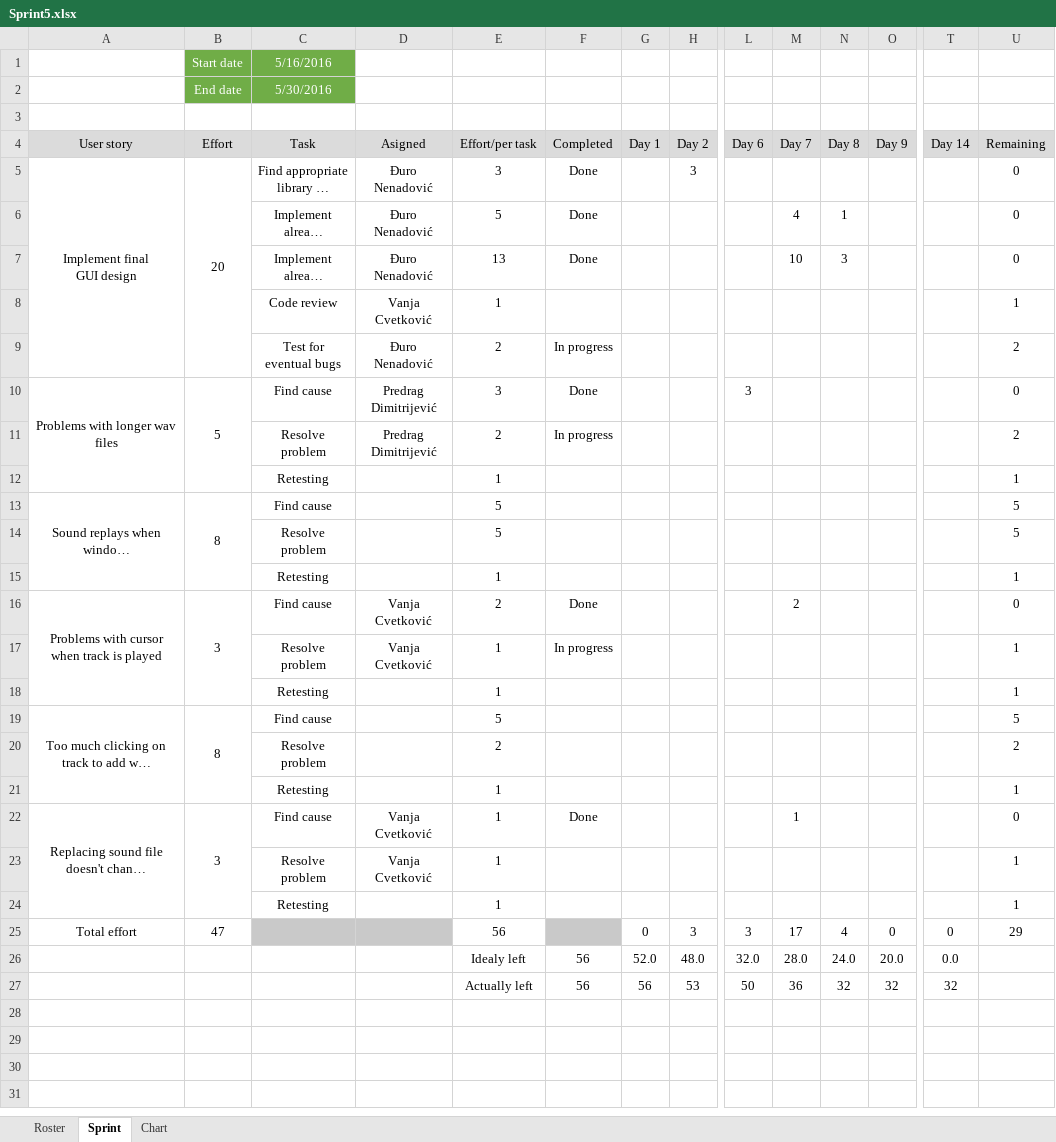
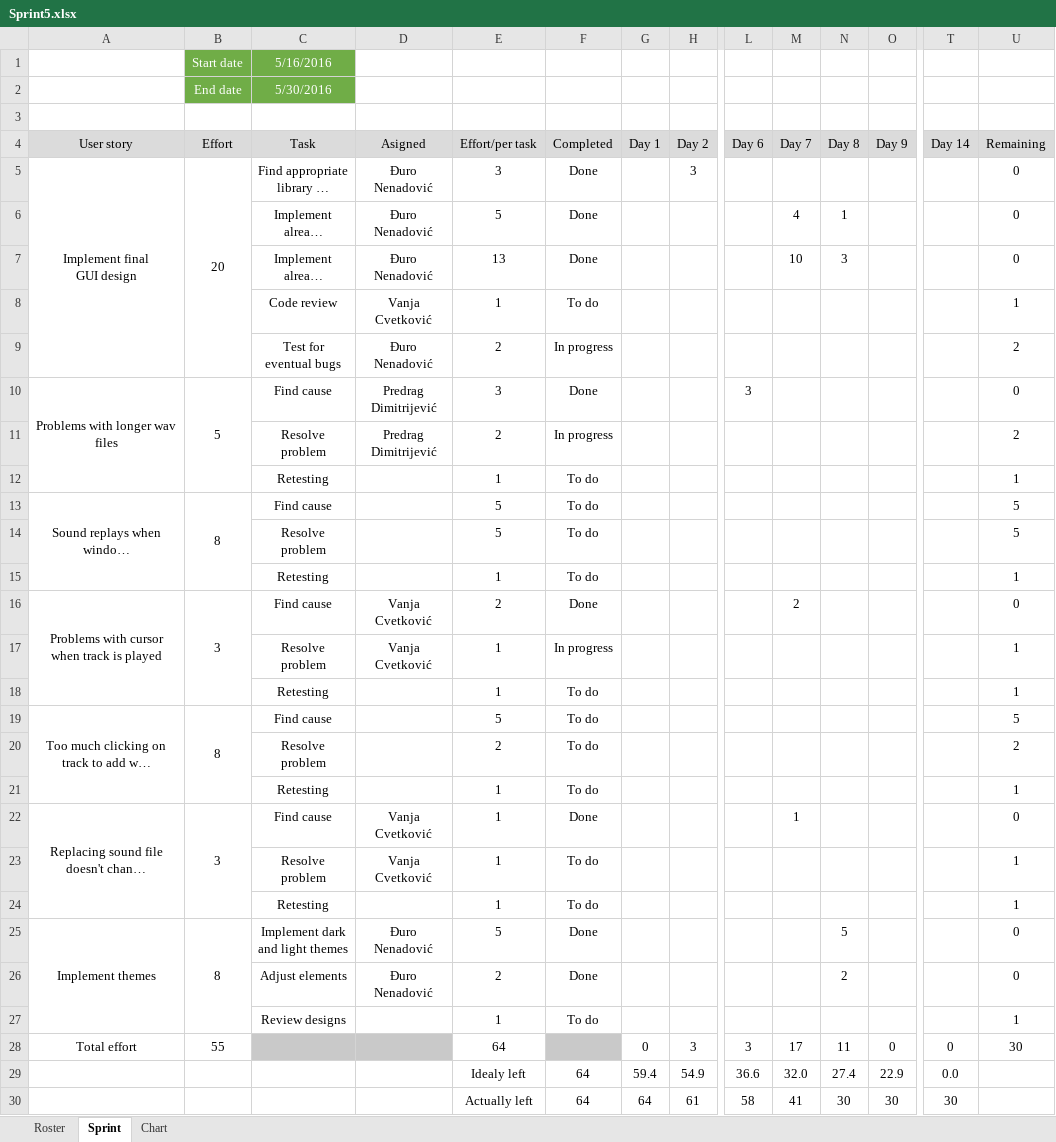
Before and after one commit to RazvojSoftvera2/MasterAudioTechnologyFunctions, an Excel workbook: Documentation and designs/Sprint_info/Sprint5.xlsx, sheet Sprint, drawn as a sheet; only a part is shown, gaps mark what is left out; long unchanged cells end in …; values as stored, in another font and other column widths than the file's, no borders; conditional formats not drawn; removed rows and columns are numbered as before the commit, all else as after; rows hold the shown columns only; the diff names each change by its address in the sheet, - before the commit and + after, or states it on an @@ line.

Commit message:
Updated sprint info and backlog

```diff
--- a/Documentation and designs/Sprint_info/Sprint5.xlsx (sheet Sprint)
+++ b/Documentation and designs/Sprint_info/Sprint5.xlsx (sheet Sprint)
-F8 (Completed): (empty)
+F8 (Completed): To do
-F12:F15 (Completed): (empty)
+F12:F15 (Completed): To do
-F18:F21 (Completed): (empty)
+F18:F21 (Completed): To do
-F23:F24 (Completed): (empty)
+F23:F24 (Completed): To do
+row 25: Implement themes | 8 | Implement dark and light themes | Đuro Nenadović | 5 | Done |  |  |  |  | 5 |  |  | 0
+row 26:  |  | Adjust elements | Đuro Nenadović | 2 | Done |  |  |  |  | 2 |  |  | 0
+row 27:  |  | Review designs |  | 1 | To do |  |  |  |  |  |  |  | 1
-B28 (Effort): 47
+B28 (Effort): 55
-E28 (Effort/per task): 56
+E28 (Effort/per task): 64
-N28 (Day 8): 4
+N28 (Day 8): 11
-U28 (Remaining): 29
+U28 (Remaining): 30
-row 26:  |  |  |  | Idealy left | 56 | 52.0 | 48.0 | 32.0 | 28.0 | 24.0 | 20.0 | 0.0
-row 27:  |  |  |  | Actually left | 56 | 56 | 53 | 50 | 36 | 32 | 32 | 32
+row 29:  |  |  |  | Idealy left | 64 | 59.4 | 54.9 | 36.6 | 32.0 | 27.4 | 22.9 | 0.0
+row 30:  |  |  |  | Actually left | 64 | 64 | 61 | 58 | 41 | 30 | 30 | 30
```
Also changed, not shown: formulas that keep their value, charts or pictures, Documentation and designs/Product Backlog.xlsx.
